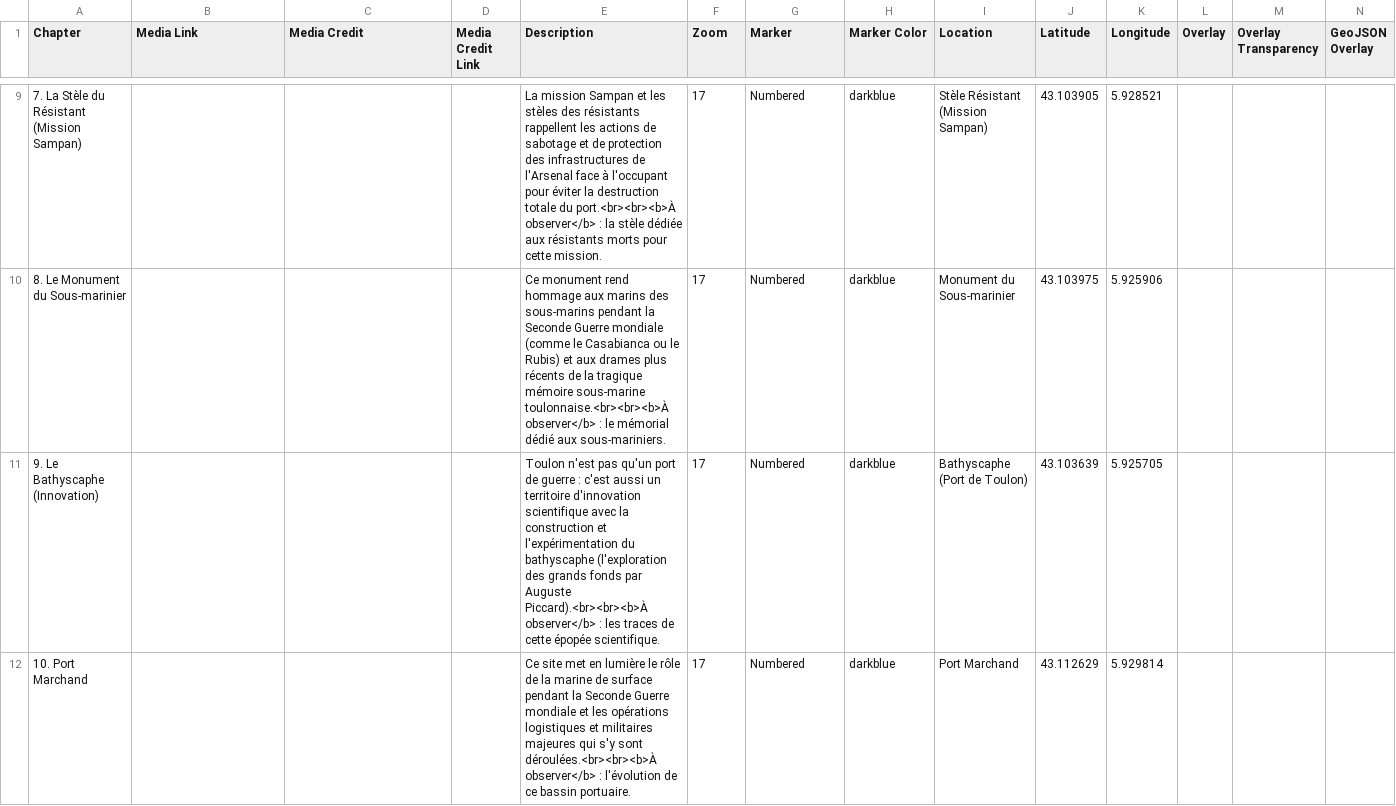
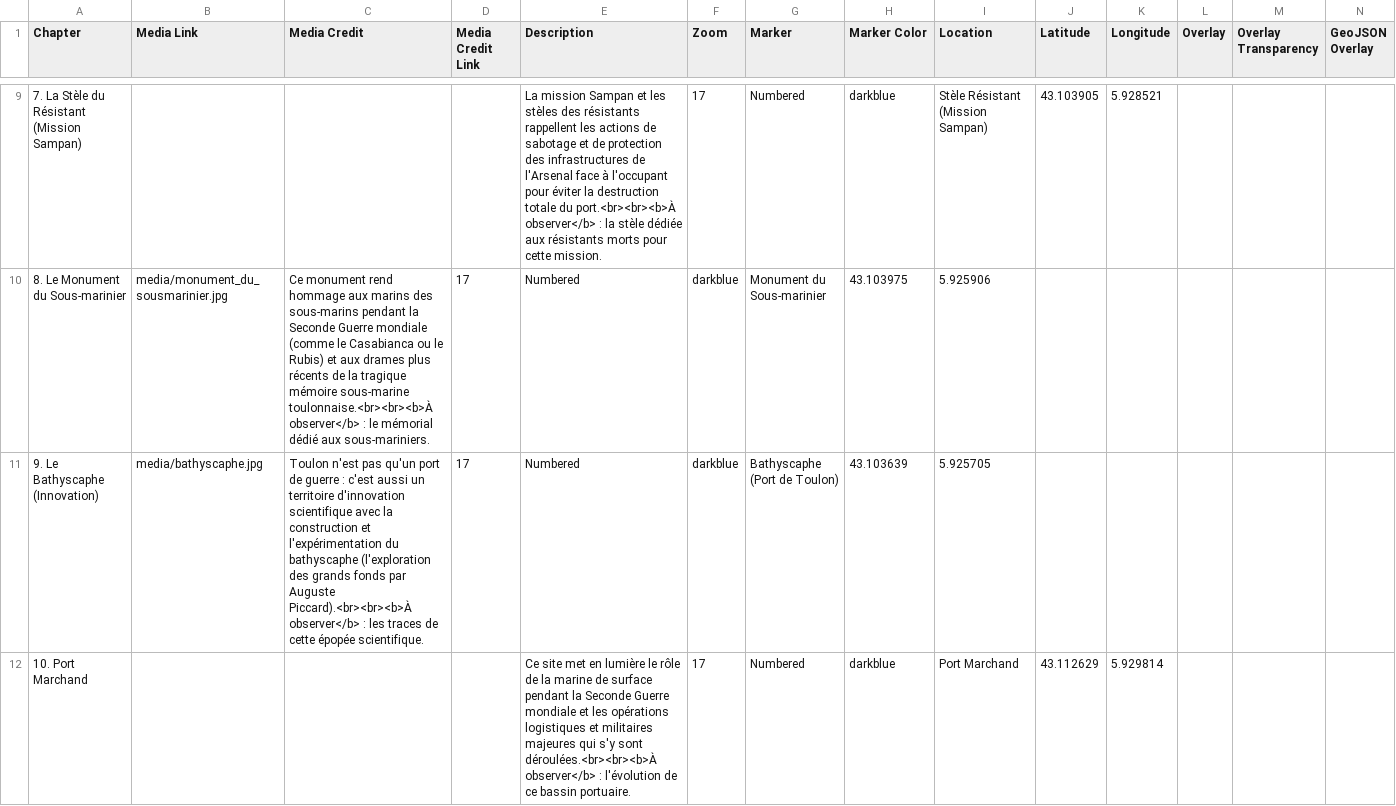
Before and after one commit to jadeledva-collab/memorial-toulon, a CSV file: csv/Chapters.csv, drawn as a sheet; only a part is shown, gaps mark what is left out; the diff covers the shown part only; the diff names each change by its address in the sheet, - before the commit and + after, or states it on an @@ line.

Commit message:
Update Chapters.csv with media links and descriptions

```diff
--- a/csv/Chapters.csv
+++ b/csv/Chapters.csv
-B10 (Media Link): (empty)
+B10 (Media Link): media/monument_du_sousmarinier.jpg
-C10 (Media Credit): (empty)
+C10 (Media Credit): Ce monument rend hommage aux marins des sous-marins pendant la Seconde Guerre mondiale (comme le Casabianca ou le Rubis) et aux drames plus récents de la tragique mémoire sous-marine toulonnaise.<br><br><b>À observer</b> : le mémorial dédié aux sous-mariniers.
-D10:D11 (Media Credit Link): (empty)
+D10:D11 (Media Credit Link): 17
-E10 (Description): Ce monument rend hommage aux marins des sous-marins pendant la Seconde Guerre mondiale (comme le Casabianca ou le Rubis) et aux drames plus récents de la tragique mémoire sous-marine toulonnaise.<br><br><b>À observer</b> : le mémorial dédié aux sous-mariniers.
+E10 (Description): Numbered
-F10:F11 (Zoom): 17
+F10:F11 (Zoom): darkblue
-G10 (Marker): Numbered
+G10 (Marker): Monument du Sous-marinier
-H10 (Marker Color): darkblue
+H10 (Marker Color): 43.103975
-I10 (Location): Monument du Sous-marinier
+I10 (Location): 5.925906
-J10 (Latitude): 43.103975
+J10 (Latitude): (empty)
-K10 (Longitude): 5.925906
+K10 (Longitude): (empty)
-B11 (Media Link): (empty)
+B11 (Media Link): media/bathyscaphe.jpg
-C11 (Media Credit): (empty)
+C11 (Media Credit): Toulon n'est pas qu'un port de guerre : c'est aussi un territoire d'innovation scientifique avec la construction et l'expérimentation du bathyscaphe (l'exploration des grands fonds par Auguste Piccard).<br><br><b>À observer</b> : les traces de cette épopée scientifique.
-E11 (Description): Toulon n'est pas qu'un port de guerre : c'est aussi un territoire d'innovation scientifique avec la construction et l'expérimentation du bathyscaphe (l'exploration des grands fonds par Auguste Piccard).<br><br><b>À observer</b> : les traces de cette épopée scientifique.
+E11 (Description): Numbered
-G11 (Marker): Numbered
+G11 (Marker): Bathyscaphe (Port de Toulon)
-H11 (Marker Color): darkblue
+H11 (Marker Color): 43.103639
-I11 (Location): Bathyscaphe (Port de Toulon)
+I11 (Location): 5.925705
-J11 (Latitude): 43.103639
+J11 (Latitude): (empty)
-K11 (Longitude): 5.925705
+K11 (Longitude): (empty)
```
Also changed, not shown: 80 edited cells elsewhere in this file.
